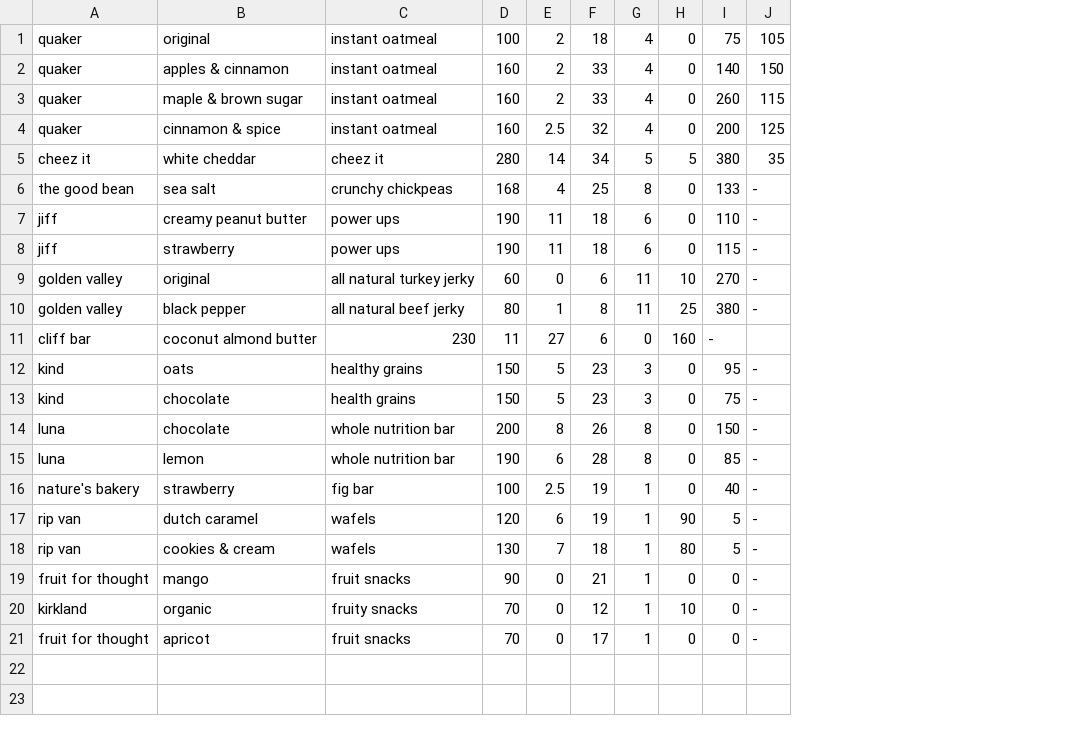
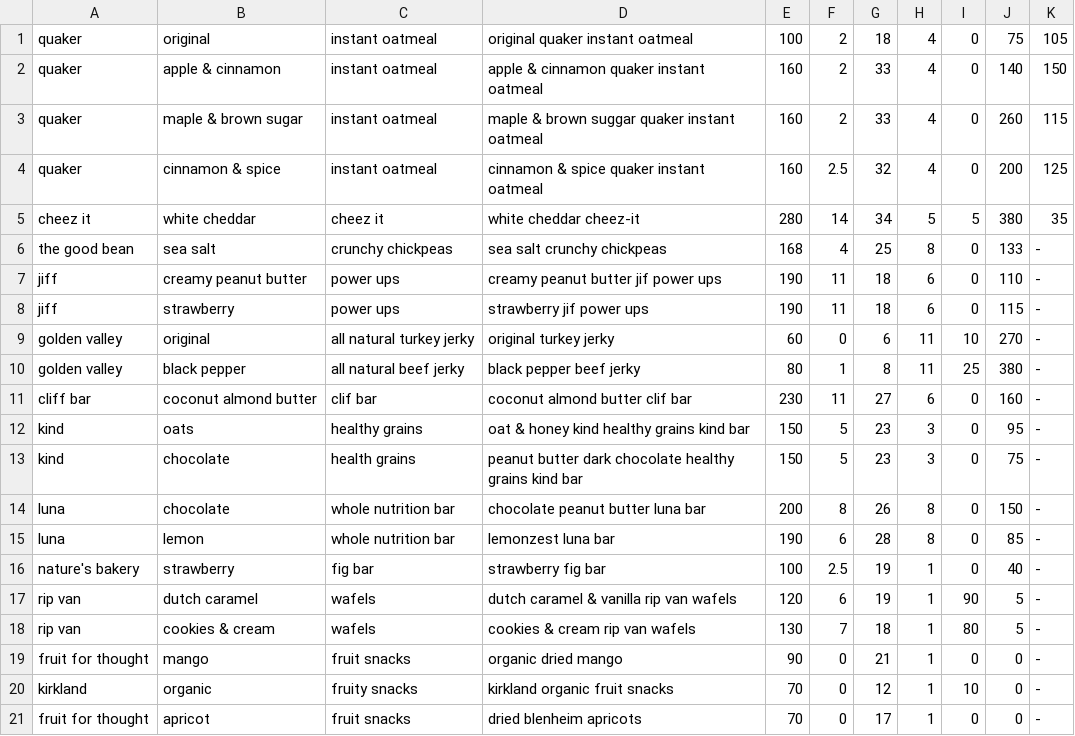
Before and after one commit to nikpap123/hack-29-snack, a CSV file: devbox_backend/nutrition.csv, drawn as a sheet; removed rows and columns are numbered as before the commit, all else as after; the diff names each change by its address in the sheet, - before the commit and + after, or states it on an @@ line.

Commit message:
Update nutrition

```diff
--- a/devbox_backend/nutrition.csv
+++ b/devbox_backend/nutrition.csv
+column D, rows 1-10: original quaker instant oatmeal | apple & cinnamon quaker instant oatmeal | maple & brown suggar quaker instant oatmeal | cinnamon & spice quaker instant oatmeal | white cheddar cheez-it | sea salt crunchy chickpeas | creamy peanut butter jif power ups | strawberry jif power ups | original turkey jerky | black pepper beef jerky; rows 12-21: oat & honey kind healthy grains kind bar | peanut butter dark chocolate healthy grains kind bar | chocolate peanut butter luna bar | lemonzest luna bar | strawberry fig bar | dutch caramel & vanilla rip van wafels | cookies & cream rip van wafels | organic dried mango | kirkland organic fruit snacks | dried blenheim apricots
-B2: apples & cinnamon
+B2: apple & cinnamon
-row 11: cliff bar | coconut almond butter | 230 | 11 | 27 | 6 | 0 | 160 | -
+row 11: cliff bar | coconut almond butter | clif bar | coconut almond butter clif bar | 230 | 11 | 27 | 6 | 0 | 160 | -
```
Also changed, not shown: 1 other file.
